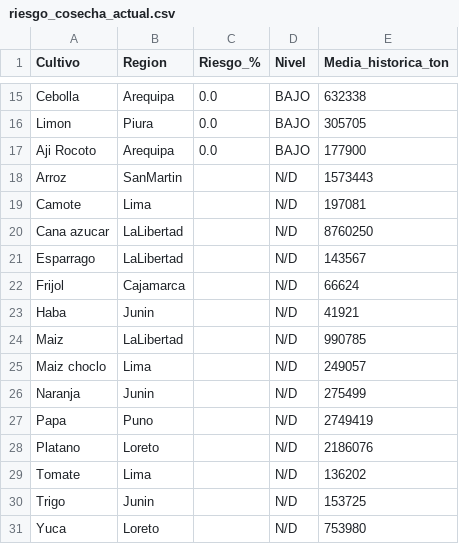
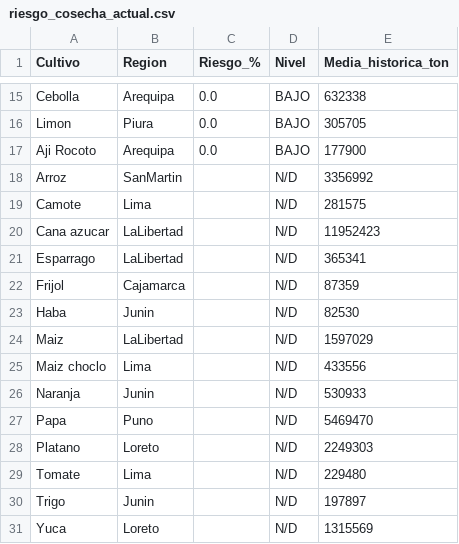
Before and after one commit to RodrigoR4mirez/agrosignal, a CSV file: data/riesgo_cosecha_actual.csv, drawn as a sheet; only a part is shown, gaps mark what is left out.

Commit message:
datos: actualización mensual 2026-09

```diff
--- a/data/riesgo_cosecha_actual.csv
+++ b/data/riesgo_cosecha_actual.csv
@@ -17,15 +17,15 @@ Limon,Piura,0.0,BAJO,305705
 Aji Rocoto,Arequipa,0.0,BAJO,177900
-Arroz,SanMartin,,N/D,1573443
-Camote,Lima,,N/D,197081
-Cana azucar,LaLibertad,,N/D,8760250
-Esparrago,LaLibertad,,N/D,143567
-Frijol,Cajamarca,,N/D,66624
-Haba,Junin,,N/D,41921
-Maiz,LaLibertad,,N/D,990785
-Maiz choclo,Lima,,N/D,249057
-Naranja,Junin,,N/D,275499
-Papa,Puno,,N/D,2749419
-Platano,Loreto,,N/D,2186076
-Tomate,Lima,,N/D,136202
-Trigo,Junin,,N/D,153725
-Yuca,Loreto,,N/D,753980
+Arroz,SanMartin,,N/D,3356992
+Camote,Lima,,N/D,281575
+Cana azucar,LaLibertad,,N/D,11952423
+Esparrago,LaLibertad,,N/D,365341
+Frijol,Cajamarca,,N/D,87359
+Haba,Junin,,N/D,82530
+Maiz,LaLibertad,,N/D,1597029
+Maiz choclo,Lima,,N/D,433556
+Naranja,Junin,,N/D,530933
+Papa,Puno,,N/D,5469470
+Platano,Loreto,,N/D,2249303
+Tomate,Lima,,N/D,229480
+Trigo,Junin,,N/D,197897
+Yuca,Loreto,,N/D,1315569
```
